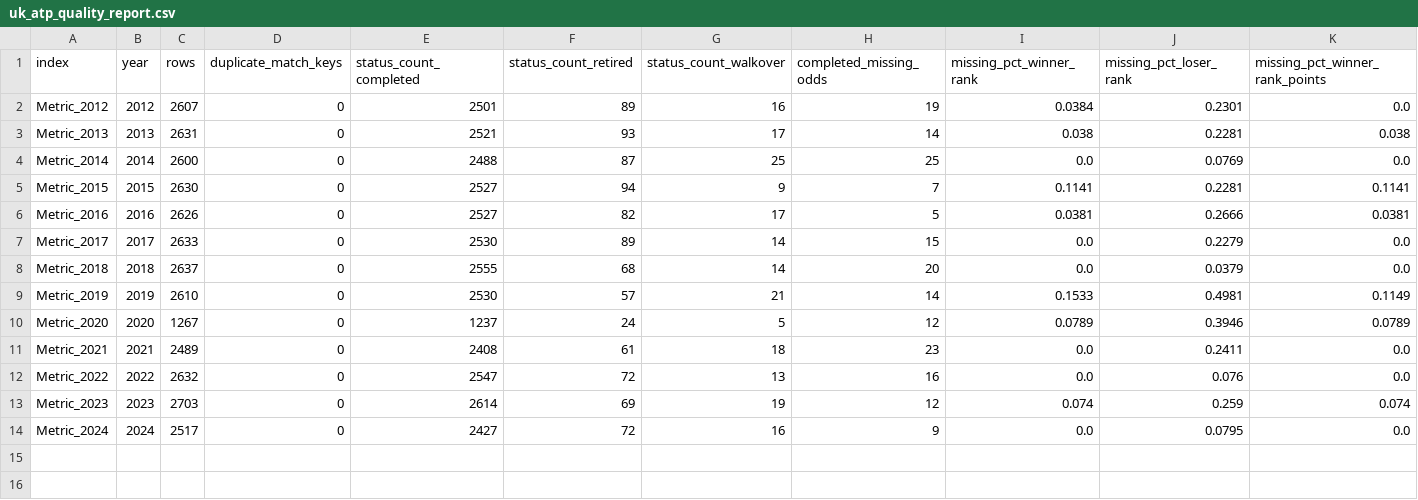
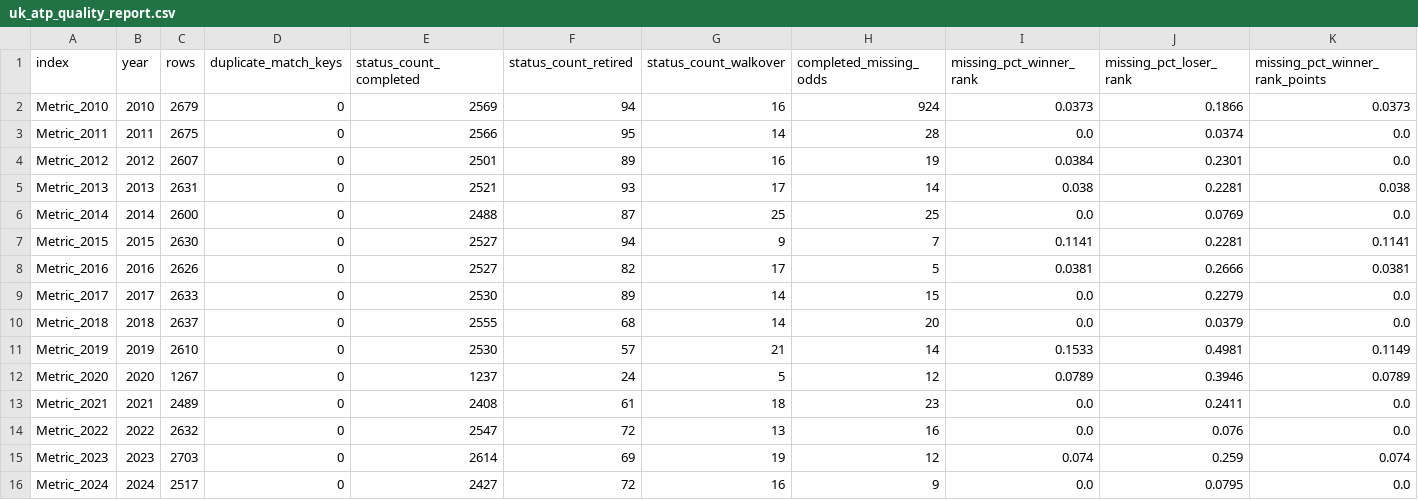
Before and after one commit to nick-benelli/Tennis-Data-Pipeline, a CSV file: data/clean/tennis-data-uk/atp/analysis/uk_atp_quality_report.csv, drawn as a sheet; only a part is shown; rows hold the shown columns only; the diff names each change by its address in the sheet, - before the commit and + after, or states it on an @@ line.

```diff
--- a/data/clean/tennis-data-uk/atp/analysis/uk_atp_quality_report.csv
+++ b/data/clean/tennis-data-uk/atp/analysis/uk_atp_quality_report.csv
+row 2: Metric_2010 | 2010 | 2679 | 0 | 2569 | 94 | 16 | 924 | 0.0373 | 0.1866 | 0.0373
+row 3: Metric_2011 | 2011 | 2675 | 0 | 2566 | 95 | 14 | 28 | 0.0 | 0.0374 | 0.0
```
Also changed, not shown: data/clean/tennis-data-uk/atp/uk_atp_singles_matches_2016.csv, data/clean/tennis-data-uk/atp/uk_atp_singles_matches_2017.csv, 37 other files.
